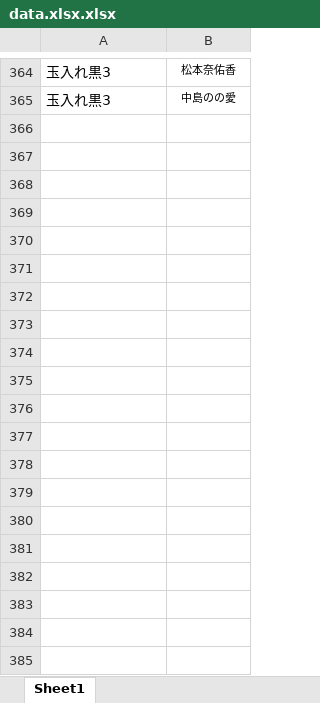
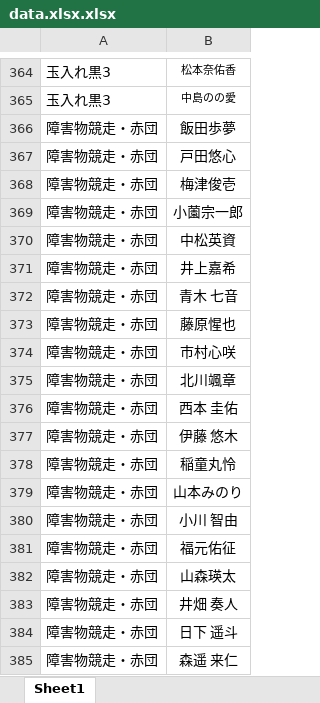
Before and after one commit to ueno327/web_app.py, an Excel workbook: data.xlsx.xlsx, sheet Sheet1, drawn as a sheet; only a part is shown, gaps mark what is left out; values as stored, in another font and other column widths than the file's, no borders; conditional formats not drawn; the diff covers the shown part only; the diff names each change by its address in the sheet, - before the commit and + after, or states it on an @@ line.

```diff
--- a/data.xlsx.xlsx (sheet Sheet1)
+++ b/data.xlsx.xlsx (sheet Sheet1)
+row 366: 障害物競走・赤団 | 飯田歩夢
+row 367: 障害物競走・赤団 | 戸田悠心
+row 368: 障害物競走・赤団 | 梅津俊壱
+row 369: 障害物競走・赤団 | 小薗宗一郎
+row 370: 障害物競走・赤団 | 中松英資
+row 371: 障害物競走・赤団 | 井上嘉希
+row 372: 障害物競走・赤団 | 青木 七音
+row 373: 障害物競走・赤団 | 藤原惺也
+row 374: 障害物競走・赤団 | 市村心咲
+row 375: 障害物競走・赤団 | 北川颯章
+row 376: 障害物競走・赤団 | 西本 圭佑
+row 377: 障害物競走・赤団 | 伊藤 悠木
+row 378: 障害物競走・赤団 | 稲童丸怜
+row 379: 障害物競走・赤団 | 山本みのり
+row 380: 障害物競走・赤団 | 小川 智由
+row 381: 障害物競走・赤団 | 福元佑征
+row 382: 障害物競走・赤団 | 山森瑛太
+row 383: 障害物競走・赤団 | 井畑 奏人
+row 384: 障害物競走・赤団 | 日下 遥斗
+row 385: 障害物競走・赤団 | 森遥 来仁
```
Also changed, not shown: 160 added rows elsewhere in this sheet, data.xlsx, 1 other file.
